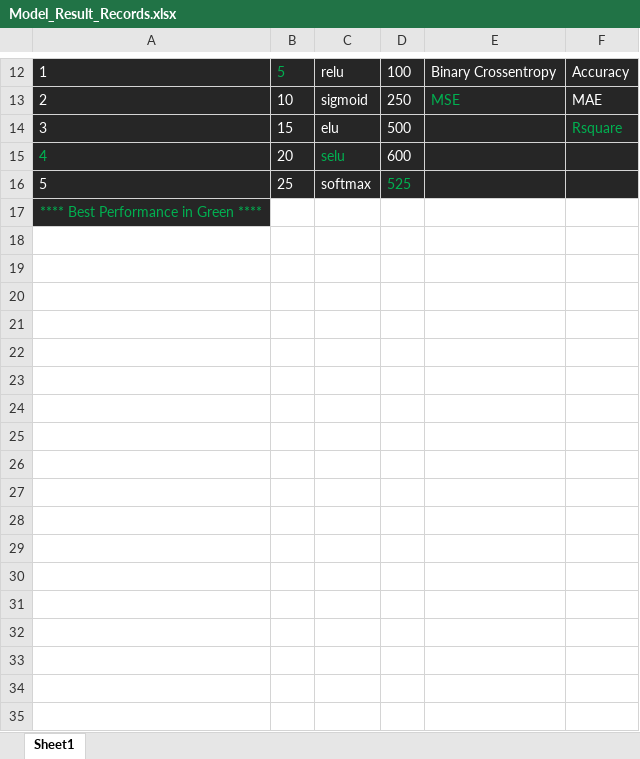
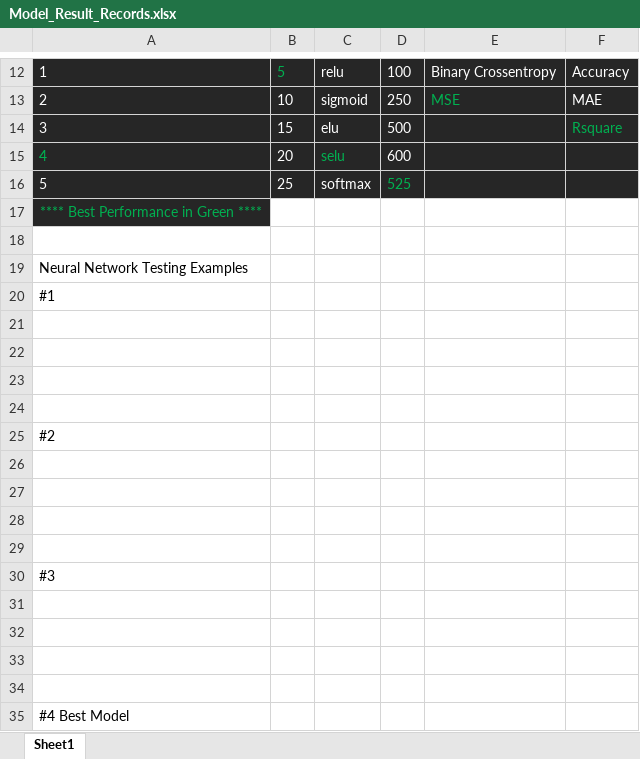
Before and after one commit to Duffye23/hockey_project, an Excel workbook: Resources/Model_Result_Records.xlsx, sheet Sheet1, drawn as a sheet; only a part is shown, gaps mark what is left out; values as stored, in another font and other column widths than the file's, no borders; charts and pictures not drawn; the diff names each change by its address in the sheet, - before the commit and + after, or states it on an @@ line.

```diff
--- a/Resources/Model_Result_Records.xlsx (sheet Sheet1)
+++ b/Resources/Model_Result_Records.xlsx (sheet Sheet1)
+row 18: (empty)
+row 19: Neural Network Testing Examples
+row 20: #1
+row 21: (empty)
+row 22: (empty)
+row 23: (empty)
+row 24: (empty)
+row 25: #2
+row 26: (empty)
+row 27: (empty)
+row 28: (empty)
+row 29: (empty)
+row 30: #3
+row 31: (empty)
+row 32: (empty)
+row 33: (empty)
+row 34: (empty)
+row 35: #4 Best Model
```
Also changed, not shown: charts or pictures, 1 other file.
